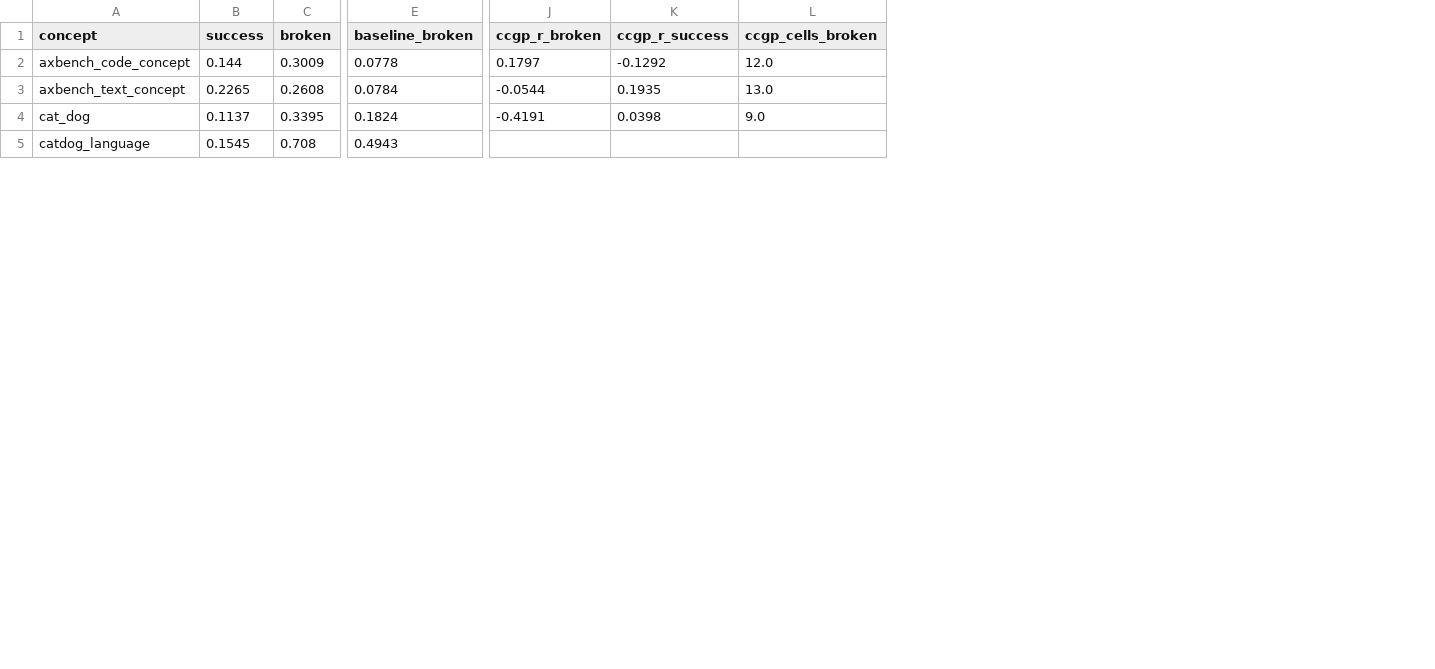
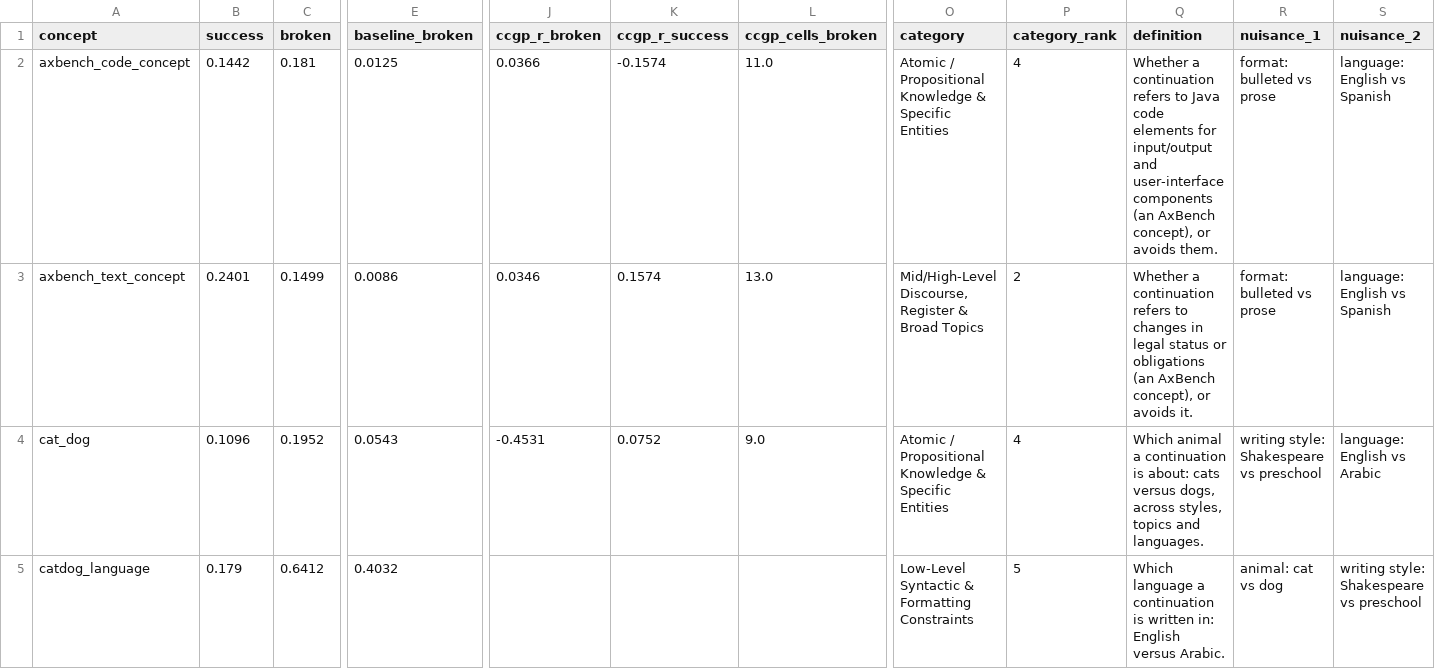
Before and after one commit to afz225/representation_steering_toolkit, a CSV file: data/concepts.csv, drawn as a sheet; only a part is shown, gaps mark what is left out; the diff covers the shown part only; the diff names each change by its address in the sheet, - before the commit and + after, or states it on an @@ line.

```diff
--- a/data/concepts.csv
+++ b/data/concepts.csv
+column O (category), rows 2-5: Atomic / Propositional Knowledge & Specific Entities | Mid/High-Level Discourse, Register & Broad Topics | Atomic / Propositional Knowledge & Specific Entities | Low-Level Syntactic & Formatting Constraints
+column P (category_rank), rows 2-5: 4 | 2 | 4 | 5
+column Q (definition), rows 2-5: Whether a continuation refers to Java code elements for input/output and user-interface components (an AxBench concept), or avoids them. | Whether a continuation refers to changes in legal status or obligations (an AxBench concept), or avoids it. | Which animal a continuation is about: cats versus dogs, across styles, topics and languages. | Which language a continuation is written in: English versus Arabic.
+column R (nuisance_1), rows 2-5: format: bulleted vs prose | format: bulleted vs prose | writing style: Shakespeare vs preschool | animal: cat vs dog
+column S (nuisance_2), rows 2-5: language: English vs Spanish | language: English vs Spanish | language: English vs Arabic | writing style: Shakespeare vs preschool
-B2 (success): 0.144
+B2 (success): 0.1442
-C2 (broken): 0.3009
+C2 (broken): 0.181
-E2 (baseline_broken): 0.0778
+E2 (baseline_broken): 0.0125
-J2 (ccgp_r_broken): 0.1797
+J2 (ccgp_r_broken): 0.0366
-K2 (ccgp_r_success): -0.1292
+K2 (ccgp_r_success): -0.1574
-L2 (ccgp_cells_broken): 12.0
+L2 (ccgp_cells_broken): 11.0
-B3 (success): 0.2265
+B3 (success): 0.2401
-C3 (broken): 0.2608
+C3 (broken): 0.1499
-E3 (baseline_broken): 0.0784
+E3 (baseline_broken): 0.0086
-J3 (ccgp_r_broken): -0.0544
+J3 (ccgp_r_broken): 0.0346
-K3 (ccgp_r_success): 0.1935
+K3 (ccgp_r_success): 0.1574
-B4 (success): 0.1137
+B4 (success): 0.1096
-C4 (broken): 0.3395
+C4 (broken): 0.1952
-E4 (baseline_broken): 0.1824
+E4 (baseline_broken): 0.0543
-J4 (ccgp_r_broken): -0.4191
+J4 (ccgp_r_broken): -0.4531
-K4 (ccgp_r_success): 0.0398
+K4 (ccgp_r_success): 0.0752
-B5 (success): 0.1545
+B5 (success): 0.179
-C5 (broken): 0.708
+C5 (broken): 0.6412
-E5 (baseline_broken): 0.4943
+E5 (baseline_broken): 0.4032
```
Also changed, not shown: 72 edited cells elsewhere in this file, data/models.csv, data/profiles.csv, 7 other files.
